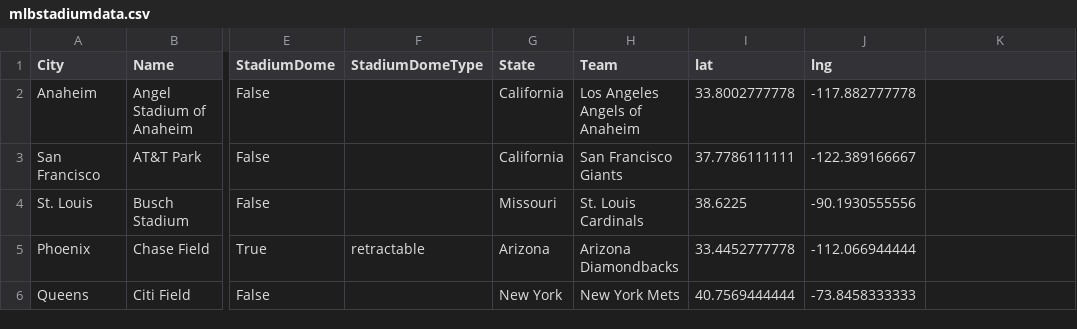
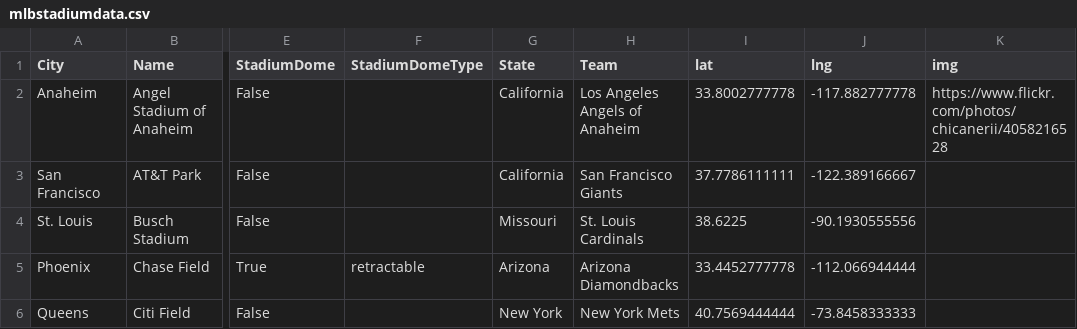
Before and after one commit to haleyjhankins/final-project, a CSV file: server/mlbstadiumdata.csv, drawn as a sheet; only a part is shown, gaps mark what is left out; the diff names each change by its address in the sheet, - before the commit and + after, or states it on an @@ line.

```diff
--- a/server/mlbstadiumdata.csv
+++ b/server/mlbstadiumdata.csv
-K1: (empty)
+K1: img
-K2 (img): (empty)
+K2 (img): https://www.flickr.com/photos/chicanerii/4058216528
```
Also changed, not shown: 4 other files.
